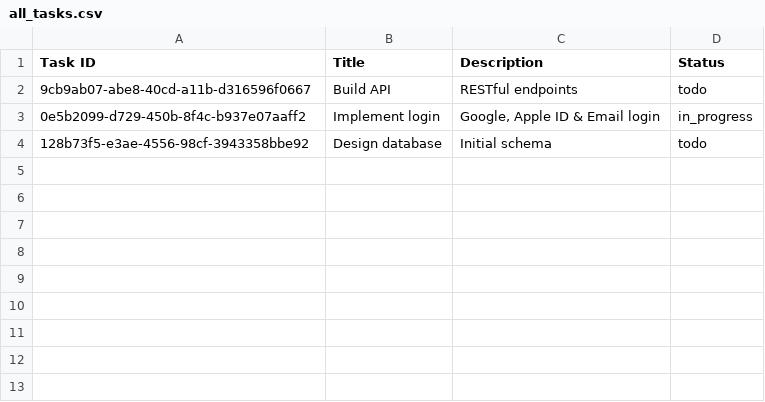
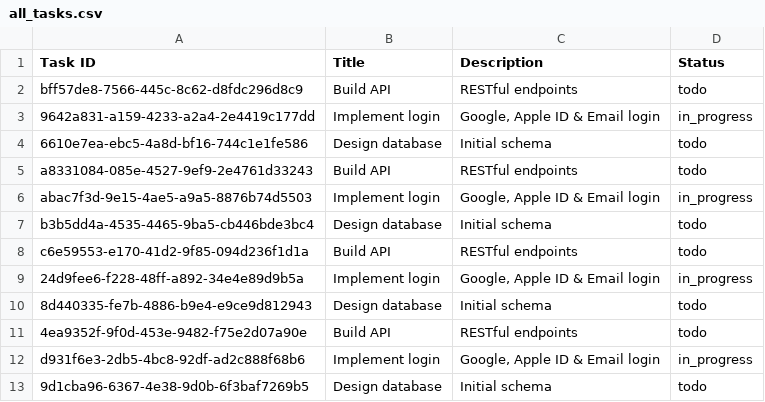
Before and after one commit to Dospalko/PyScrum, a CSV file: examples/all_tasks.csv, drawn as a sheet.

Commit message:
feat: added to example update name

```diff
--- a/examples/all_tasks.csv
+++ b/examples/all_tasks.csv
@@ -1,4 +1,13 @@
 Task ID,Title,Description,Status
-9cb9ab07-abe8-40cd-a11b-d316596f0667,Build API,RESTful endpoints,todo
-0e5b2099-d729-450b-8f4c-b937e07aaff2,Implement login,"Google, Apple ID & Email login",in_progress
-128b73f5-e3ae-4556-98cf-3943358bbe92,Design database,Initial schema,todo
+bff57de8-7566-445c-8c62-d8fdc296d8c9,Build API,RESTful endpoints,todo
+9642a831-a159-4233-a2a4-2e4419c177dd,Implement login,"Google, Apple ID & Email login",in_progress
+6610e7ea-ebc5-4a8d-bf16-744c1e1fe586,Design database,Initial schema,todo
+a8331084-085e-4527-9ef9-2e4761d33243,Build API,RESTful endpoints,todo
+abac7f3d-9e15-4ae5-a9a5-8876b74d5503,Implement login,"Google, Apple ID & Email login",in_progress
+b3b5dd4a-4535-4465-9ba5-cb446bde3bc4,Design database,Initial schema,todo
+c6e59553-e170-41d2-9f85-094d236f1d1a,Build API,RESTful endpoints,todo
+24d9fee6-f228-48ff-a892-34e4e89d9b5a,Implement login,"Google, Apple ID & Email login",in_progress
+8d440335-fe7b-4886-b9e4-e9ce9d812943,Design database,Initial schema,todo
+4ea9352f-9f0d-453e-9482-f75e2d07a90e,Build API,RESTful endpoints,todo
+d931f6e3-2db5-4bc8-92df-ad2c888f68b6,Implement login,"Google, Apple ID & Email login",in_progress
+9d1cba96-6367-4e38-9d0b-6f3baf7269b5,Design database,Initial schema,todo
```
Also changed, not shown: 4 other files.
